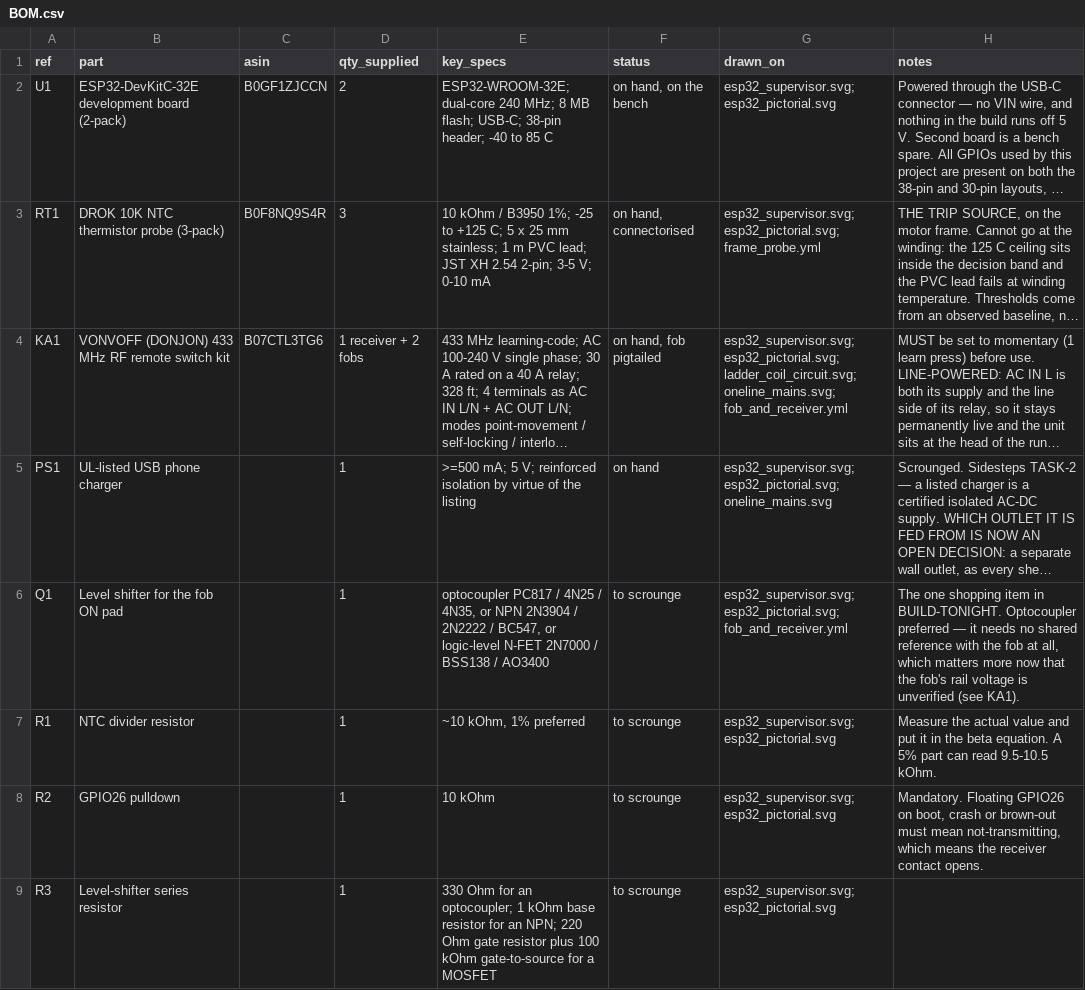
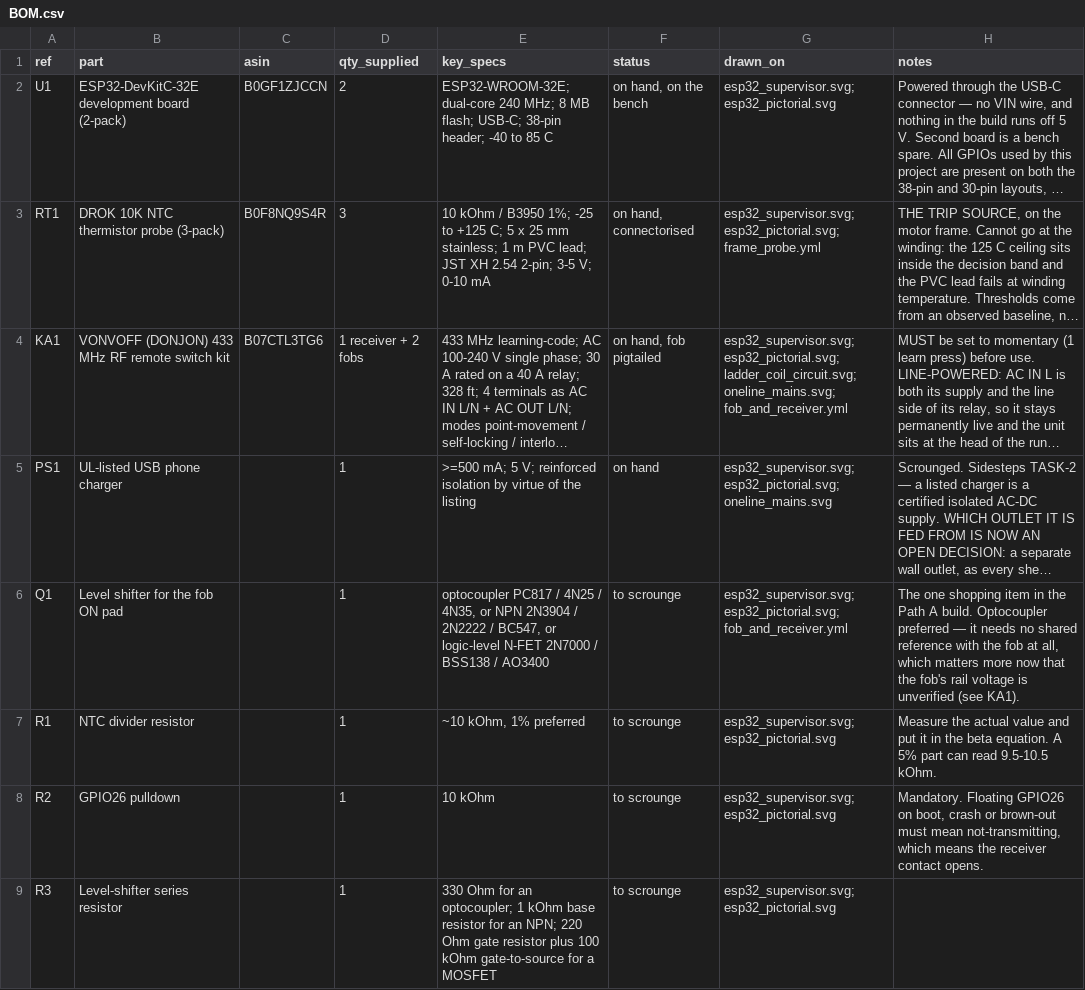
Before and after one commit to 6ilo/tablesaw-thermal-protection, a CSV file: hardware/BOM.csv, drawn as a sheet; only a part is shown; long unchanged cells end in …; the diff names each change by its address in the sheet, - before the commit and + after, or states it on an @@ line.

```diff
--- a/hardware/BOM.csv
+++ b/hardware/BOM.csv
-H6 (notes): …item in BUILD-TONIGHT. Optocoupler preferred…
+H6 (notes): …item in the Path A build. Optocoupler preferred…
```
Also changed, not shown: 22 other files.
